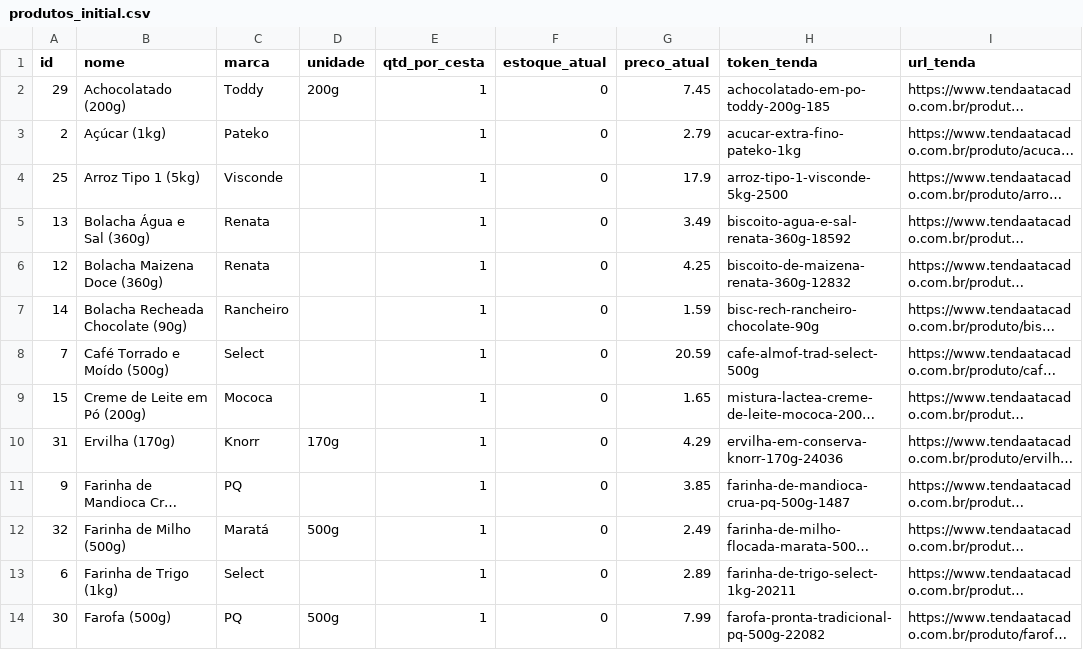
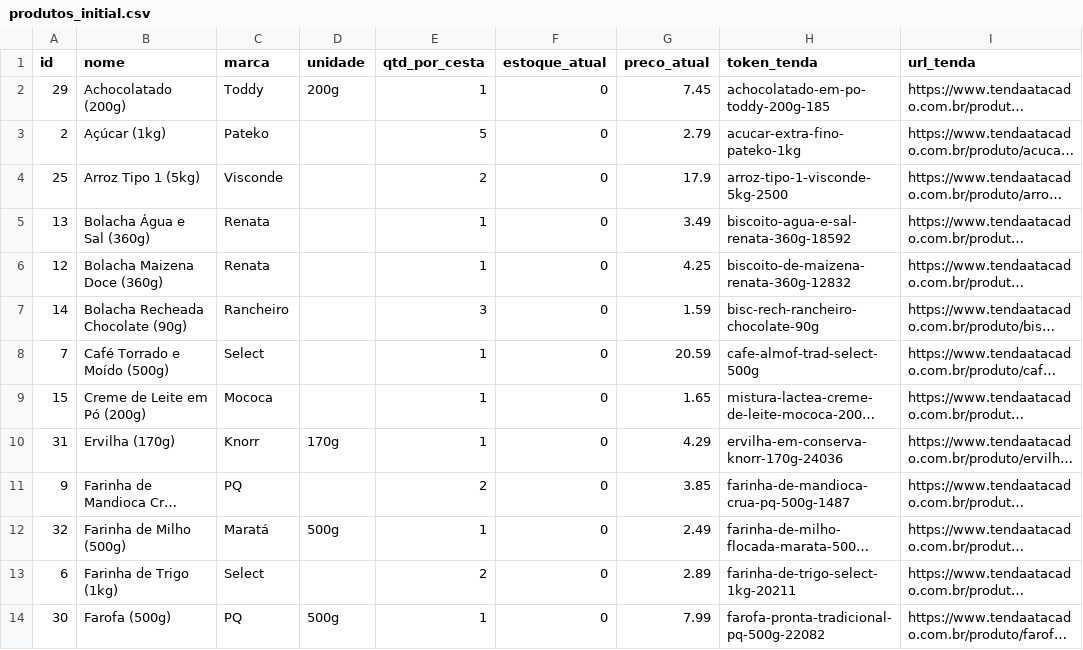
Before and after one commit to GabrielMatozo/cesta-solidaria, a CSV file: seed/produtos_initial.csv, drawn as a sheet; only a part is shown; long unchanged cells end in …; the diff covers the shown part only; the diff names each change by its address in the sheet, - before the commit and + after, or states it on an @@ line.

Commit message:
definir quantidades por cesta conforme lista original

```diff
--- a/seed/produtos_initial.csv
+++ b/seed/produtos_initial.csv
-E3 (qtd_por_cesta): 1
+E3 (qtd_por_cesta): 5
-E4 (qtd_por_cesta): 1
+E4 (qtd_por_cesta): 2
-E7 (qtd_por_cesta): 1
+E7 (qtd_por_cesta): 3
-E11 (qtd_por_cesta): 1
+E11 (qtd_por_cesta): 2
-E13 (qtd_por_cesta): 1
+E13 (qtd_por_cesta): 2
```
Also changed, not shown: 7 edited cells elsewhere in this file.
